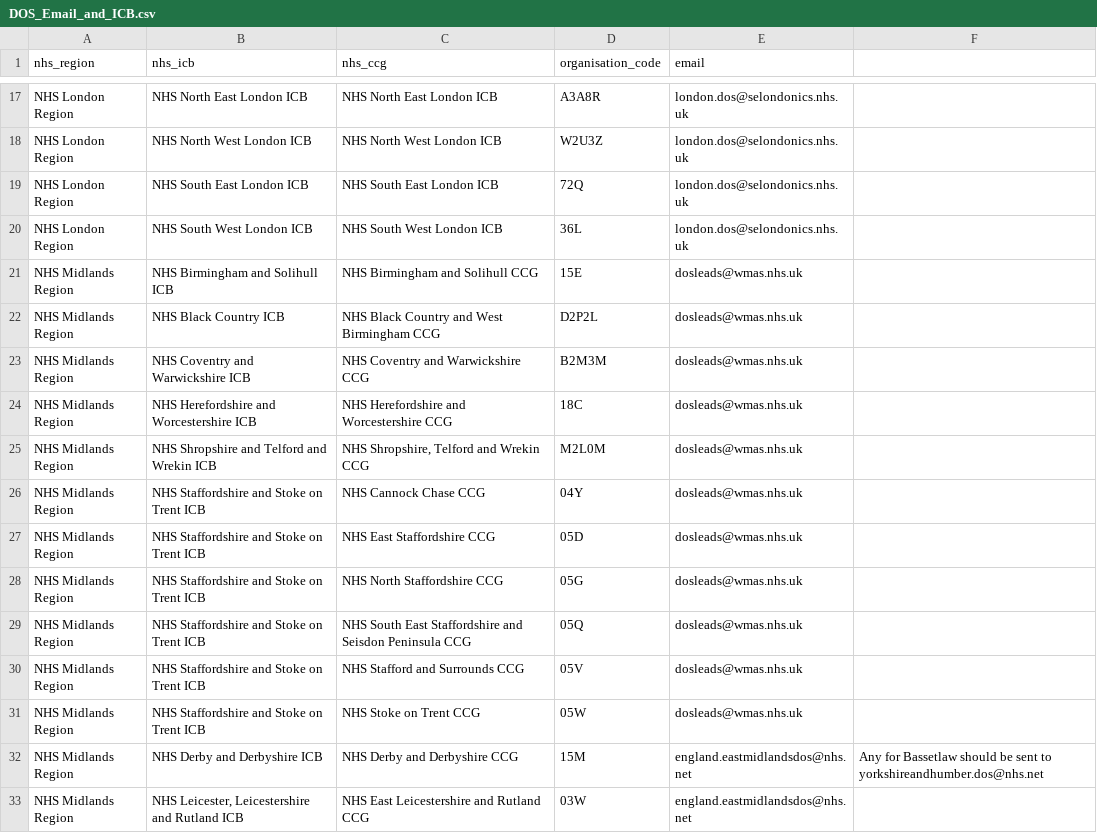
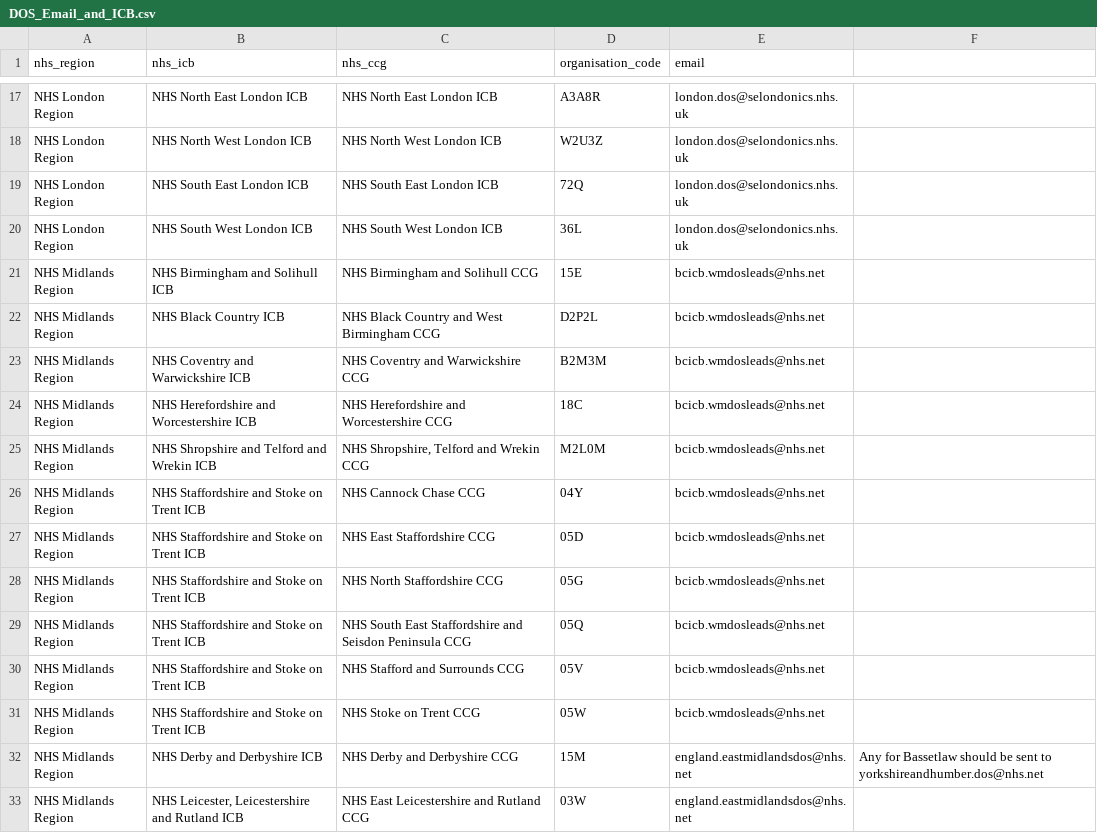
Before and after one commit to nhsd-exeter/dos-postcode-api, a CSV file: application/src/main/resources/DOS_Email_and_ICB.csv, drawn as a sheet; only a part is shown, gaps mark what is left out.

Commit message:
SFD-5356 Update email in excel mapping

```diff
--- a/application/src/main/resources/DOS_Email_and_ICB.csv
+++ b/application/src/main/resources/DOS_Email_and_ICB.csv
@@ -20,13 +20,13 @@ NHS London Region,NHS South East London ICB,NHS South East London ICB ,72Q,londo
 NHS London Region,NHS South West London ICB,NHS South West London ICB ,36L,london.dos@selondonics.nhs.uk,
-NHS Midlands Region,NHS Birmingham and Solihull ICB,NHS Birmingham and Solihull CCG ,15E,dosleads@wmas.nhs.uk,
-NHS Midlands Region,NHS Black Country ICB,NHS Black Country and West Birmingham CCG ,D2P2L,dosleads@wmas.nhs.uk,
-NHS Midlands Region,NHS Coventry and Warwickshire ICB,NHS Coventry and Warwickshire CCG ,B2M3M,dosleads@wmas.nhs.uk,
-NHS Midlands Region,NHS Herefordshire and Worcestershire ICB,NHS Herefordshire and Worcestershire CCG ,18C,dosleads@wmas.nhs.uk,
-NHS Midlands Region,NHS Shropshire and Telford and Wrekin ICB,"NHS Shropshire, Telford and Wrekin CCG ",M2L0M,dosleads@wmas.nhs.uk,
-NHS Midlands Region,NHS Staffordshire and Stoke on Trent ICB,NHS Cannock Chase CCG ,04Y,dosleads@wmas.nhs.uk,
-NHS Midlands Region,NHS Staffordshire and Stoke on Trent ICB,NHS East Staffordshire CCG ,05D,dosleads@wmas.nhs.uk,
-NHS Midlands Region,NHS Staffordshire and Stoke on Trent ICB,NHS North Staffordshire CCG ,05G,dosleads@wmas.nhs.uk,
-NHS Midlands Region,NHS Staffordshire and Stoke on Trent ICB,NHS South East Staffordshire and Seisdon Peninsula CCG ,05Q,dosleads@wmas.nhs.uk,
-NHS Midlands Region,NHS Staffordshire and Stoke on Trent ICB,NHS Stafford and Surrounds CCG ,05V,dosleads@wmas.nhs.uk,
-NHS Midlands Region,NHS Staffordshire and Stoke on Trent ICB,NHS Stoke on Trent CCG ,05W,dosleads@wmas.nhs.uk,
+NHS Midlands Region,NHS Birmingham and Solihull ICB,NHS Birmingham and Solihull CCG ,15E,bcicb.wmdosleads@nhs.net,
+NHS Midlands Region,NHS Black Country ICB,NHS Black Country and West Birmingham CCG ,D2P2L,bcicb.wmdosleads@nhs.net,
+NHS Midlands Region,NHS Coventry and Warwickshire ICB,NHS Coventry and Warwickshire CCG ,B2M3M,bcicb.wmdosleads@nhs.net,
+NHS Midlands Region,NHS Herefordshire and Worcestershire ICB,NHS Herefordshire and Worcestershire CCG ,18C,bcicb.wmdosleads@nhs.net,
+NHS Midlands Region,NHS Shropshire and Telford and Wrekin ICB,"NHS Shropshire, Telford and Wrekin CCG ",M2L0M,bcicb.wmdosleads@nhs.net,
+NHS Midlands Region,NHS Staffordshire and Stoke on Trent ICB,NHS Cannock Chase CCG ,04Y,bcicb.wmdosleads@nhs.net,
+NHS Midlands Region,NHS Staffordshire and Stoke on Trent ICB,NHS East Staffordshire CCG ,05D,bcicb.wmdosleads@nhs.net,
+NHS Midlands Region,NHS Staffordshire and Stoke on Trent ICB,NHS North Staffordshire CCG ,05G,bcicb.wmdosleads@nhs.net,
+NHS Midlands Region,NHS Staffordshire and Stoke on Trent ICB,NHS South East Staffordshire and Seisdon Peninsula CCG ,05Q,bcicb.wmdosleads@nhs.net,
+NHS Midlands Region,NHS Staffordshire and Stoke on Trent ICB,NHS Stafford and Surrounds CCG ,05V,bcicb.wmdosleads@nhs.net,
+NHS Midlands Region,NHS Staffordshire and Stoke on Trent ICB,NHS Stoke on Trent CCG ,05W,bcicb.wmdosleads@nhs.net,
 NHS Midlands Region,NHS Derby and Derbyshire ICB,NHS Derby and Derbyshire CCG ,15M,england.eastmidlandsdos@nhs.net,Any for Bassetlaw should be sent to yorkshireandhumber.dos@nhs.net
```
